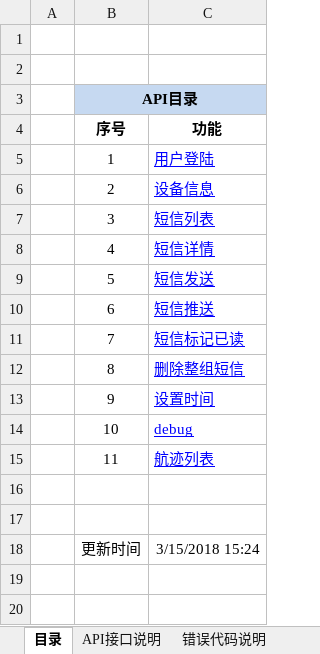
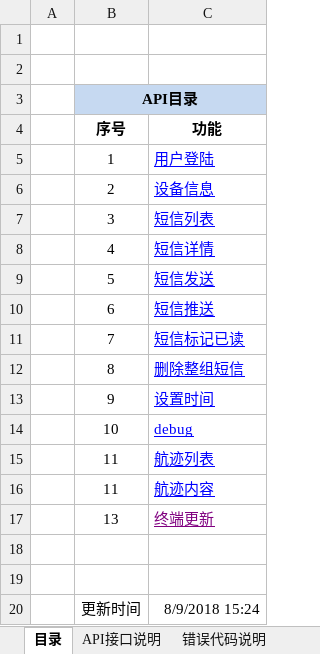
Before and after one commit to qiuh1016/xkClient, an Excel workbook: document/手机端API.xlsx, sheet 目录, drawn as a sheet; values as stored, in another font and other column widths than the file's, no borders; addresses are those after the commit; the diff names each change by its address in the sheet, - before the commit and + after, or states it on an @@ line.

```diff
--- a/document/手机端API.xlsx (sheet 目录)
+++ b/document/手机端API.xlsx (sheet 目录)
+row 16:  | 11 | 航迹内容
+row 17:  | 13 | 终端更新
-C20 (功能): 3/15/2018 15:24
+C20 (功能): 8/9/2018 15:24
```
Also changed, not shown: sheet API接口说明, 6 other files.
